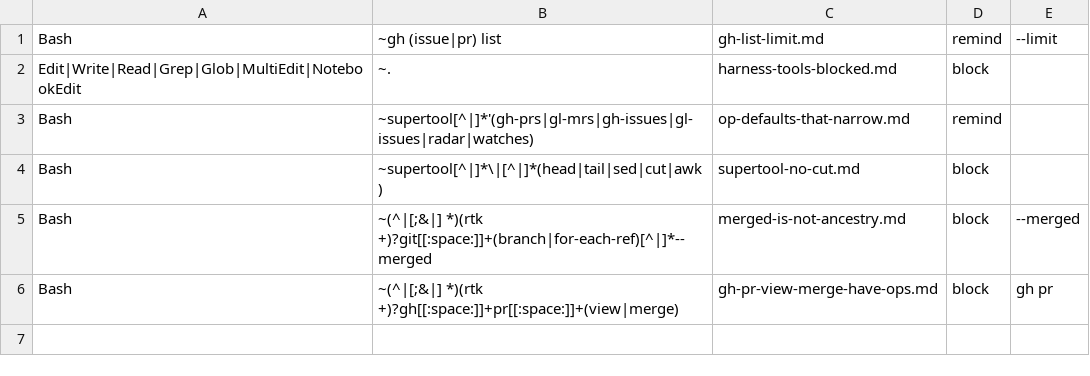
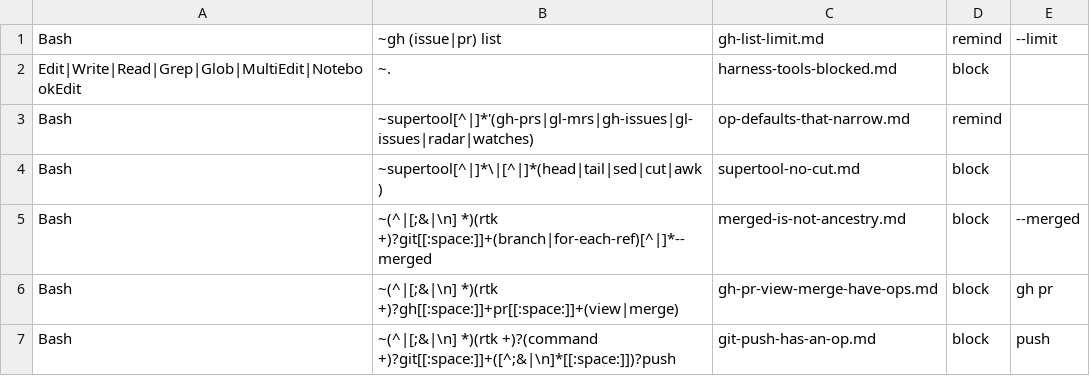
Before and after one commit to Digital-Process-Tools/claude-supertool, a TSV file: .claude/jit-context/tools/00-manual/00-index.tsv, drawn as a sheet.

```diff
--- a/.claude/jit-context/tools/00-manual/00-index.tsv
+++ b/.claude/jit-context/tools/00-manual/00-index.tsv
@@ -4,3 +4,4 @@ Bash	~supertool[^|]*'(gh-prs|gl-mrs|gh-issues|gl-issues|radar|watches)	op-defaul
 Bash	~supertool[^|]*\|[^|]*(head|tail|sed|cut|awk)	supertool-no-cut.md	block		
-Bash	~(^|[;&|] *)(rtk +)?git[[:space:]]+(branch|for-each-ref)[^|]*--merged	merged-is-not-ancestry.md	block	--merged	
-Bash	~(^|[;&|] *)(rtk +)?gh[[:space:]]+pr[[:space:]]+(view|merge)	gh-pr-view-merge-have-ops.md	block	gh pr	
+Bash	~(^|[;&|\n] *)(rtk +)?git[[:space:]]+(branch|for-each-ref)[^|]*--merged	merged-is-not-ancestry.md	block	--merged	
+Bash	~(^|[;&|\n] *)(rtk +)?gh[[:space:]]+pr[[:space:]]+(view|merge)	gh-pr-view-merge-have-ops.md	block	gh pr	
+Bash	~(^|[;&|\n] *)(rtk +)?(command +)?git[[:space:]]+([^;&|\n]*[[:space:]])?push	git-push-has-an-op.md	block	push	
```
Also changed, not shown: 4 other files.
